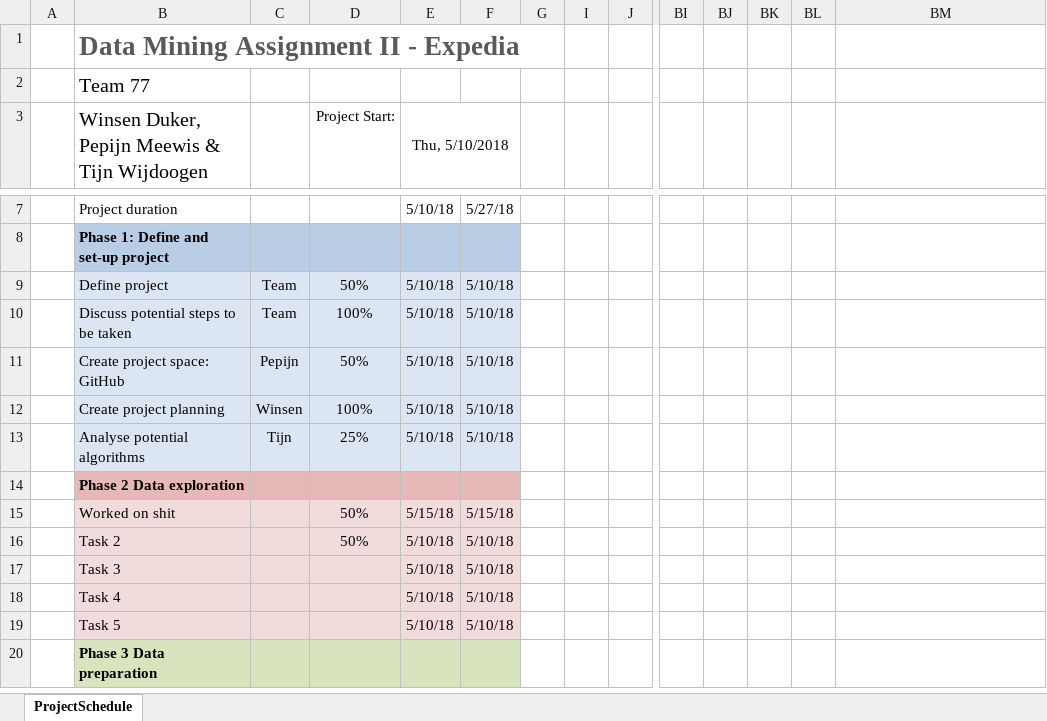
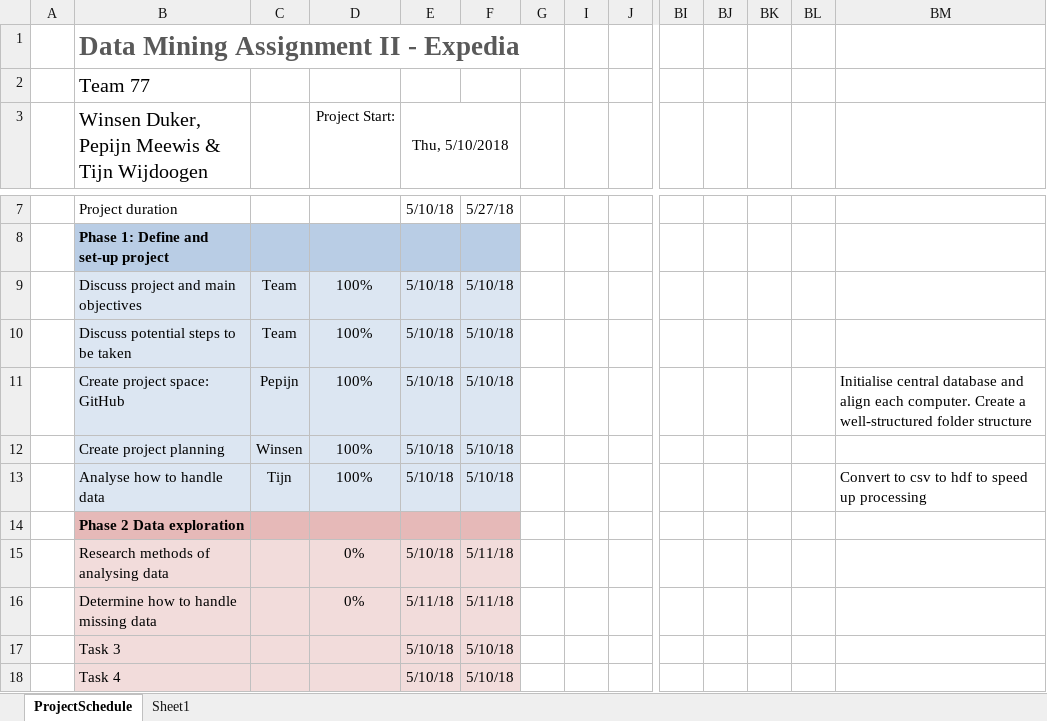
Before and after one commit to Penningmeester/Boekhouding-Annemarie, an Excel workbook: Project_Progress.xlsx, sheet ProjectSchedule, drawn as a sheet; only a part is shown, gaps mark what is left out; the shorter side is filled out with more unchanged rows; values as stored, in another font and other column widths than the file's, no borders; conditional formats not drawn; removed rows and columns are numbered as before the commit, all else as after; rows hold the shown columns only; the diff names each change by its address in the sheet, - before the commit and + after, or states it on an @@ line.

```diff
--- a/Project_Progress.xlsx (sheet ProjectSchedule)
+++ b/Project_Progress.xlsx (sheet ProjectSchedule)
+sheet tab: Sheet1
-B9: Define project
+B9: Discuss project and main objectives
-D9 (Project Start:): 50%
+D9 (Project Start:): 100%
-D11 (Project Start:): 50%
+D11 (Project Start:): 100%
-BM11: (empty)
+BM11: Initialise central database and align each computer. Create a well-structured folder structure
-B13: Analyse potential algorithms
+B13: Analyse how to handle data
-D13 (Project Start:): 25%
+D13 (Project Start:): 100%
-BM13: (empty)
+BM13: Convert to csv to hdf to speed up processing
-row 15:  | Worked on shit |  | 50% | 5/15/18 | 5/15/18
-row 16:  | Task 2 |  | 50% | 5/10/18 | 5/10/18
+row 15:  | Research methods of analysing data |  | 0% | 5/10/18 | 5/11/18
+row 16:  | Determine how to handle missing data |  | 0% | 5/11/18 | 5/11/18
```
Also changed, not shown: 3 other files.
